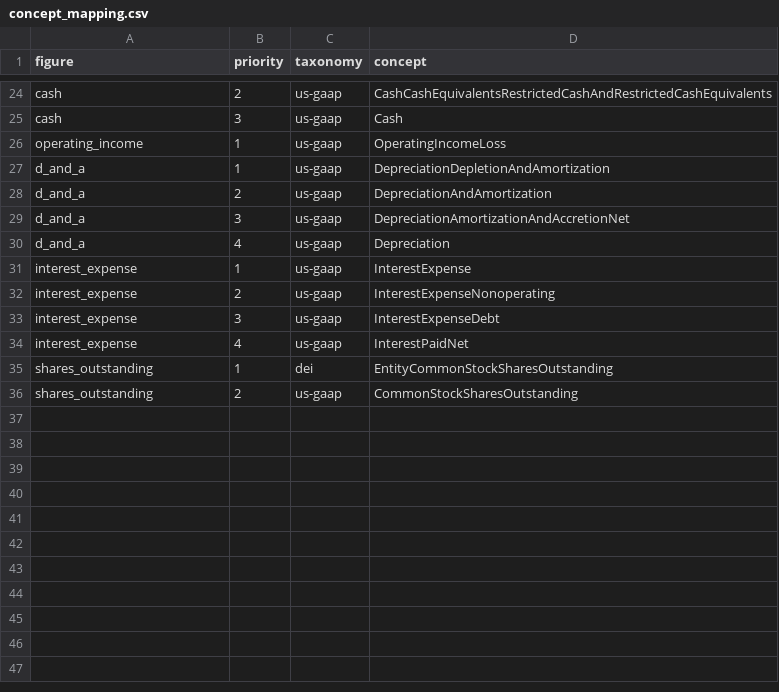
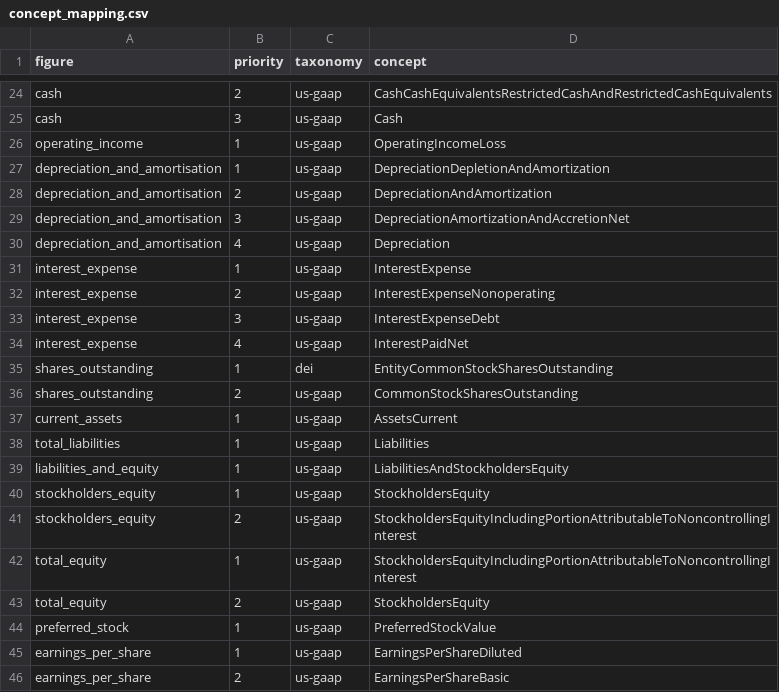
Before and after one commit to mingotti-labs/demo-databricks-mdp, a CSV file: data/portfolio/concept_mapping.csv, drawn as a sheet; only a part is shown, gaps mark what is left out.

```diff
--- a/data/portfolio/concept_mapping.csv
+++ b/data/portfolio/concept_mapping.csv
@@ -26,6 +26,6 @@ cash,3,us-gaap,Cash
 operating_income,1,us-gaap,OperatingIncomeLoss
-d_and_a,1,us-gaap,DepreciationDepletionAndAmortization
-d_and_a,2,us-gaap,DepreciationAndAmortization
-d_and_a,3,us-gaap,DepreciationAmortizationAndAccretionNet
-d_and_a,4,us-gaap,Depreciation
+depreciation_and_amortisation,1,us-gaap,DepreciationDepletionAndAmortization
+depreciation_and_amortisation,2,us-gaap,DepreciationAndAmortization
+depreciation_and_amortisation,3,us-gaap,DepreciationAmortizationAndAccretionNet
+depreciation_and_amortisation,4,us-gaap,Depreciation
 interest_expense,1,us-gaap,InterestExpense
@@ -36 +36,11 @@ shares_outstanding,1,dei,EntityCommonStockSharesOutstanding
 shares_outstanding,2,us-gaap,CommonStockSharesOutstanding
+current_assets,1,us-gaap,AssetsCurrent
+total_liabilities,1,us-gaap,Liabilities
+liabilities_and_equity,1,us-gaap,LiabilitiesAndStockholdersEquity
+stockholders_equity,1,us-gaap,StockholdersEquity
+stockholders_equity,2,us-gaap,StockholdersEquityIncludingPortionAttributableToNoncontrollingInterest
+total_equity,1,us-gaap,StockholdersEquityIncludingPortionAttributableToNoncontrollingInterest
+total_equity,2,us-gaap,StockholdersEquity
+preferred_stock,1,us-gaap,PreferredStockValue
+earnings_per_share,1,us-gaap,EarningsPerShareDiluted
+earnings_per_share,2,us-gaap,EarningsPerShareBasic
```
Also changed, not shown: 21 other files.
